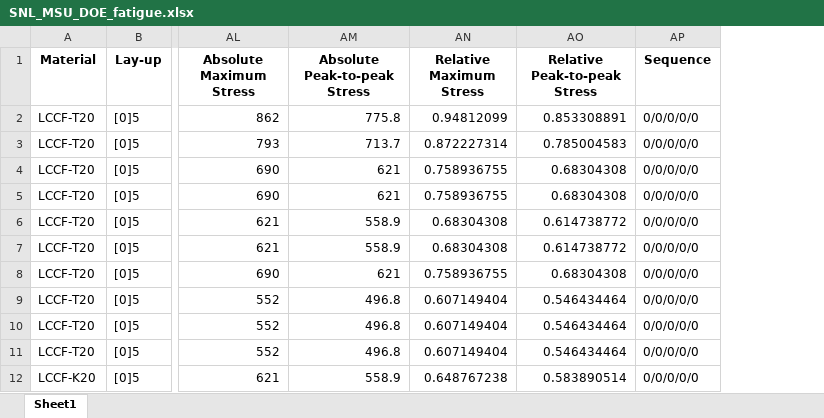
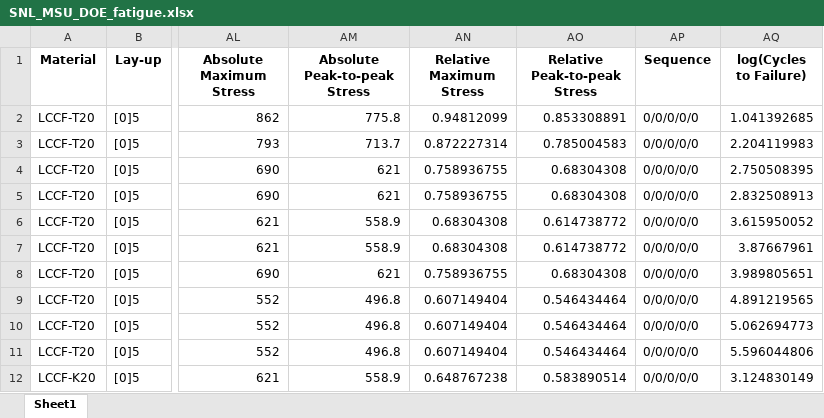
Before and after one commit to Luwen-Zhang/SNEnsemble, an Excel workbook: data/SNL_MSU_DOE_fatigue.xlsx, sheet Sheet1, drawn as a sheet; only a part is shown, gaps mark what is left out; values as stored, in another font and other column widths than the file's, no borders; the diff names each change by its address in the sheet, - before the commit and + after, or states it on an @@ line.

Commit message:
log transform in preprocess, not in load_data()

```diff
--- a/data/SNL_MSU_DOE_fatigue.xlsx (sheet Sheet1)
+++ b/data/SNL_MSU_DOE_fatigue.xlsx (sheet Sheet1)
+column AQ (log(Cycles to Failure)), rows 2-12: 1.041392685 | 2.204119983 | 2.750508395 | 2.832508913 | 3.615950052 | 3.87667961 | 3.989805651 | 4.891219565 | 5.062694773 | 5.596044806 | 3.124830149
```
Also changed, not shown: data/FACT_fatigue.xlsx, data/OptiMat_avg_fatigue.xlsx, 26 other files.
